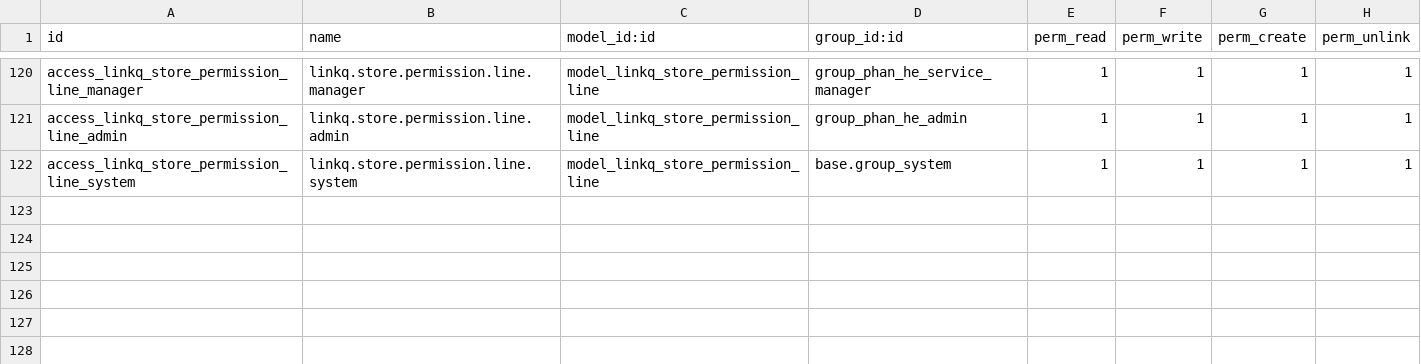
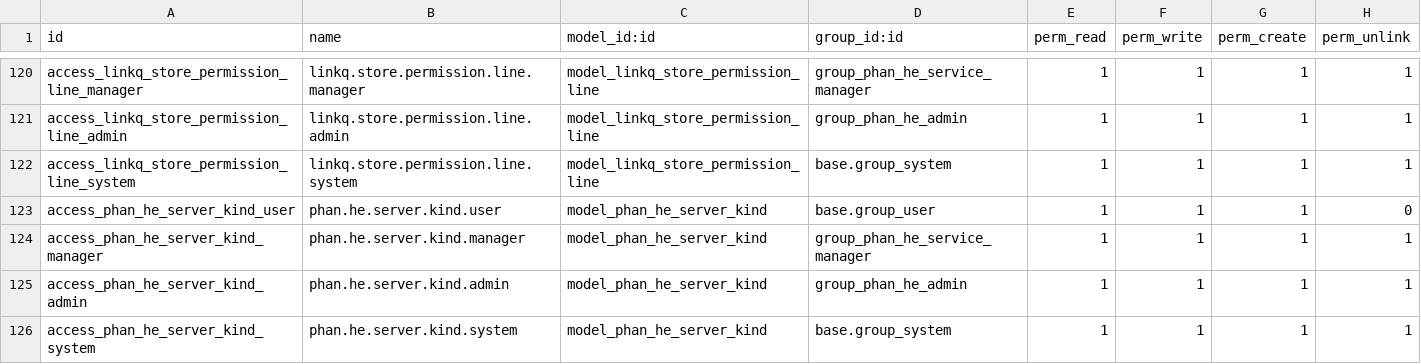
Before and after one commit to nguyenvankhanitc-bit/KHAN, a CSV file: lug_phan_he/security/ir.model.access.csv, drawn as a sheet; only a part is shown, gaps mark what is left out; the diff names each change by its address in the sheet, - before the commit and + after, or states it on an @@ line.

```diff
--- a/lug_phan_he/security/ir.model.access.csv
+++ b/lug_phan_he/security/ir.model.access.csv
+row 123: access_phan_he_server_kind_user | phan.he.server.kind.user | model_phan_he_server_kind | base.group_user | 1 | 1 | 1 | 0
+row 124: access_phan_he_server_kind_manager | phan.he.server.kind.manager | model_phan_he_server_kind | group_phan_he_service_manager | 1 | 1 | 1 | 1
+row 125: access_phan_he_server_kind_admin | phan.he.server.kind.admin | model_phan_he_server_kind | group_phan_he_admin | 1 | 1 | 1 | 1
+row 126: access_phan_he_server_kind_system | phan.he.server.kind.system | model_phan_he_server_kind | base.group_system | 1 | 1 | 1 | 1
```
Also changed, not shown: 17 other files.
